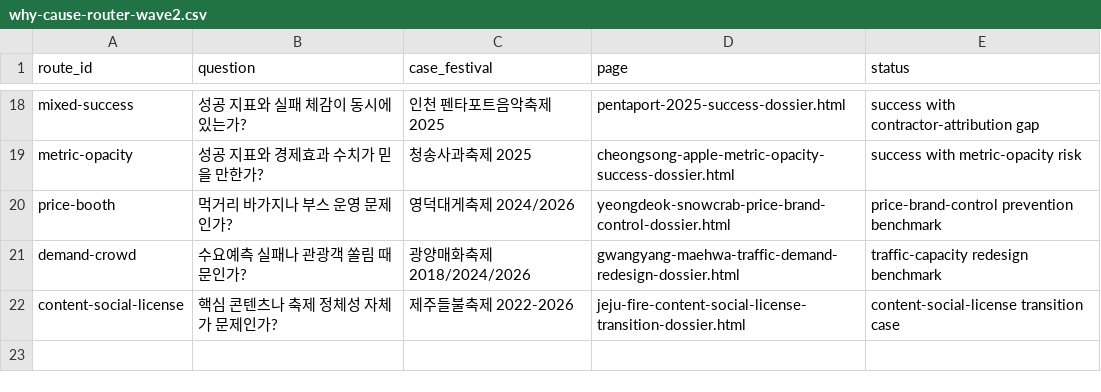
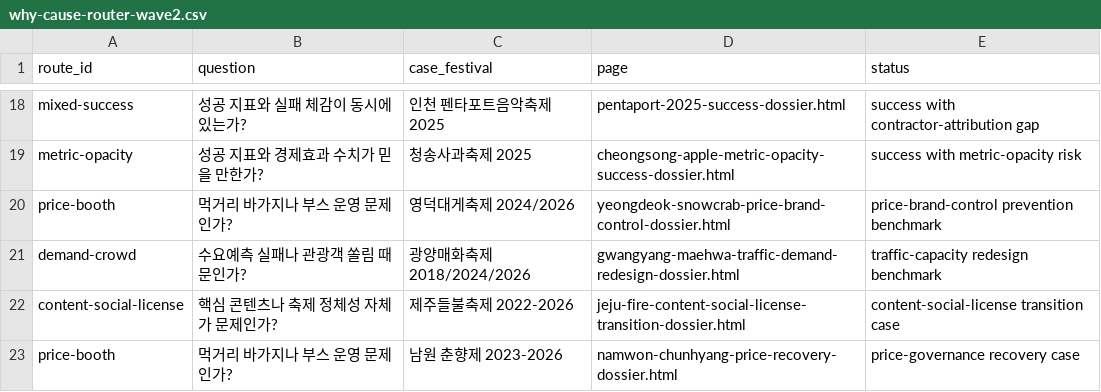
Before and after one commit to ukaysir/html, a CSV file: data/why-cause-router-wave2.csv, drawn as a sheet; only a part is shown, gaps mark what is left out.

```diff
--- a/data/why-cause-router-wave2.csv
+++ b/data/why-cause-router-wave2.csv
@@ -22 +22,2 @@ demand-crowd,수요예측 실패나 관광객 쏠림 때문인가?,광양매화
 content-social-license,핵심 콘텐츠나 축제 정체성 자체가 문제인가?,제주들불축제 2022-2026,jeju-fire-content-social-license-transition-dossier.html,content-social-license transition case
+price-booth,먹거리 바가지나 부스 운영 문제인가?,남원 춘향제 2023-2026,namwon-chunhyang-price-recovery-dossier.html,price-governance recovery case
```
Also changed, not shown: data/case-evidence-matrix-wave2.csv, 11 other files.
